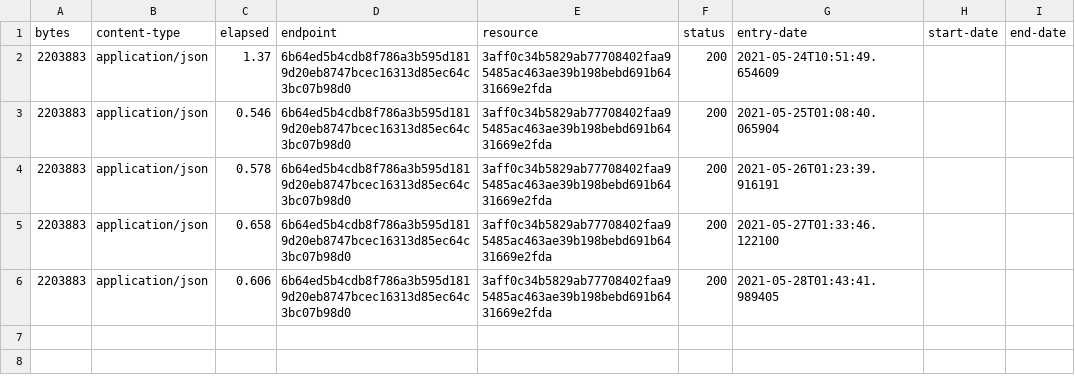
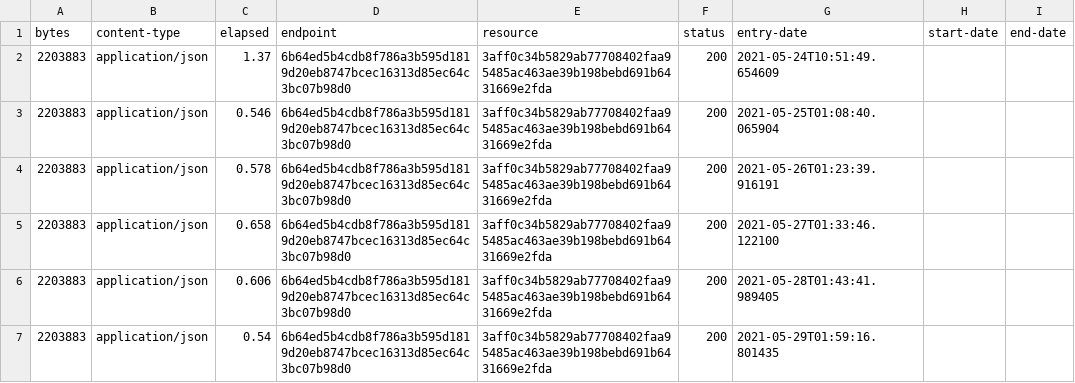
Before and after one commit to digital-land/heritage-coast-collection, a CSV file: collection/log.csv, drawn as a sheet.

Commit message:
Collection 2021-05-29

```diff
--- a/collection/log.csv
+++ b/collection/log.csv
@@ -6 +6,2 @@ bytes,content-type,elapsed,endpoint,resource,status,entry-date,start-date,end-da
 2203883,application/json,0.606,6b64ed5b4cdb8f786a3b595d1819d20eb8747bcec16313d85ec64c3bc07b98d0,3aff0c34b5829ab77708402faa95485ac463ae39b198bebd691b6431669e2fda,200,2021-05-28T01:43:41.989405,,
+2203883,application/json,0.54,6b64ed5b4cdb8f786a3b595d1819d20eb8747bcec16313d85ec64c3bc07b98d0,3aff0c34b5829ab77708402faa95485ac463ae39b198bebd691b6431669e2fda,200,2021-05-29T01:59:16.801435,,
```
